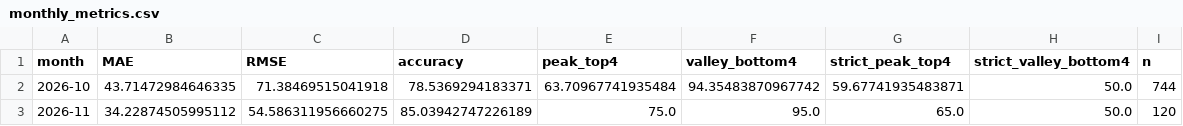
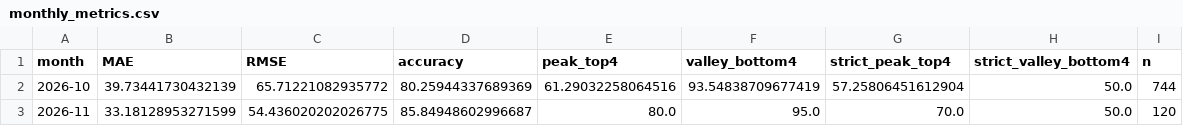
Before and after one commit to coolhz1/ningxia-d1-report, a CSV file: optimization/monthly_metrics.csv, drawn as a sheet.

```diff
--- a/optimization/monthly_metrics.csv
+++ b/optimization/monthly_metrics.csv
@@ -1,3 +1,3 @@
 month,MAE,RMSE,accuracy,peak_top4,valley_bottom4,strict_peak_top4,strict_valley_bottom4,n
-2026-10,43.71472984646335,71.38469515041918,78.5369294183371,63.70967741935484,94.35483870967742,59.67741935483871,50.0,744
-2026-11,34.22874505995112,54.586311956660275,85.03942747226189,75.0,95.0,65.0,50.0,120
+2026-10,39.73441730432139,65.71221082935772,80.25944337689369,61.29032258064516,93.54838709677419,57.25806451612904,50.0,744
+2026-11,33.18128953271599,54.436020202026775,85.84948602996687,80.0,95.0,70.0,50.0,120
```
Also changed, not shown: optimization/daily_metrics.csv, 41 other files.
